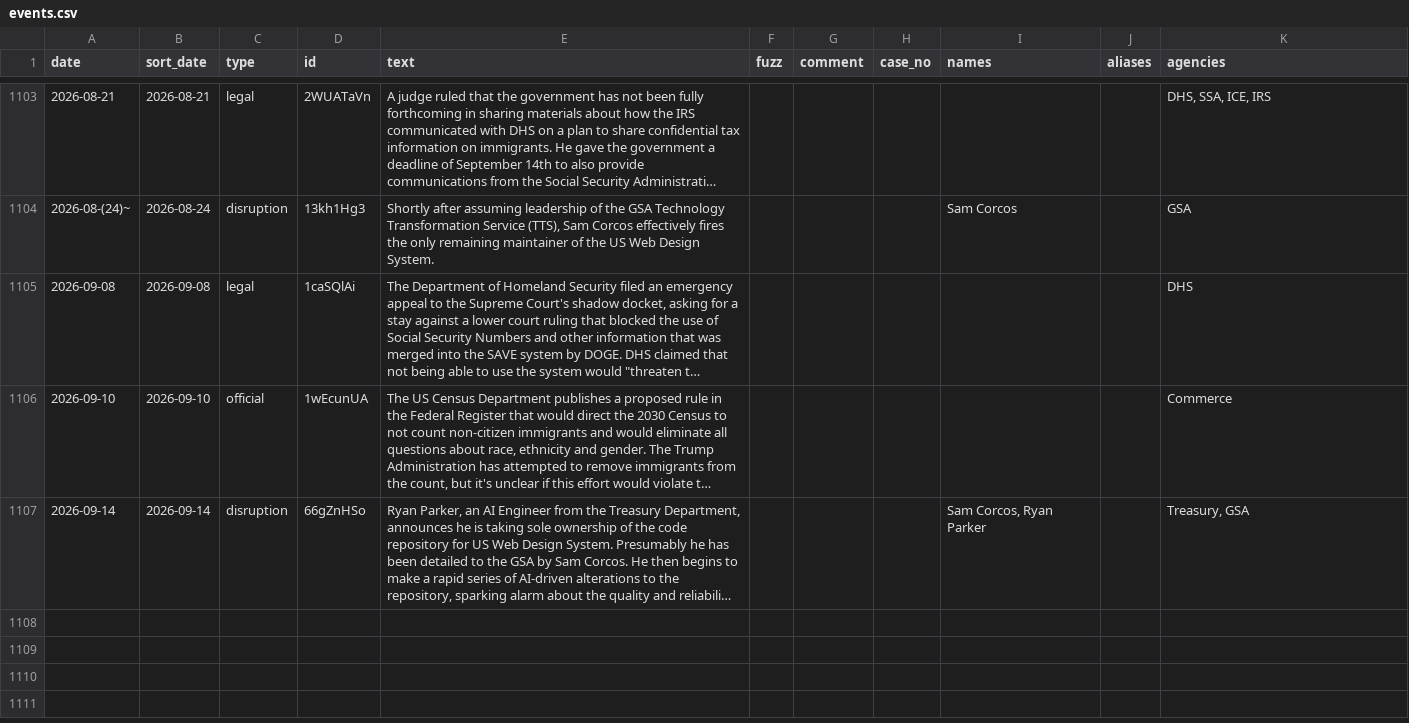
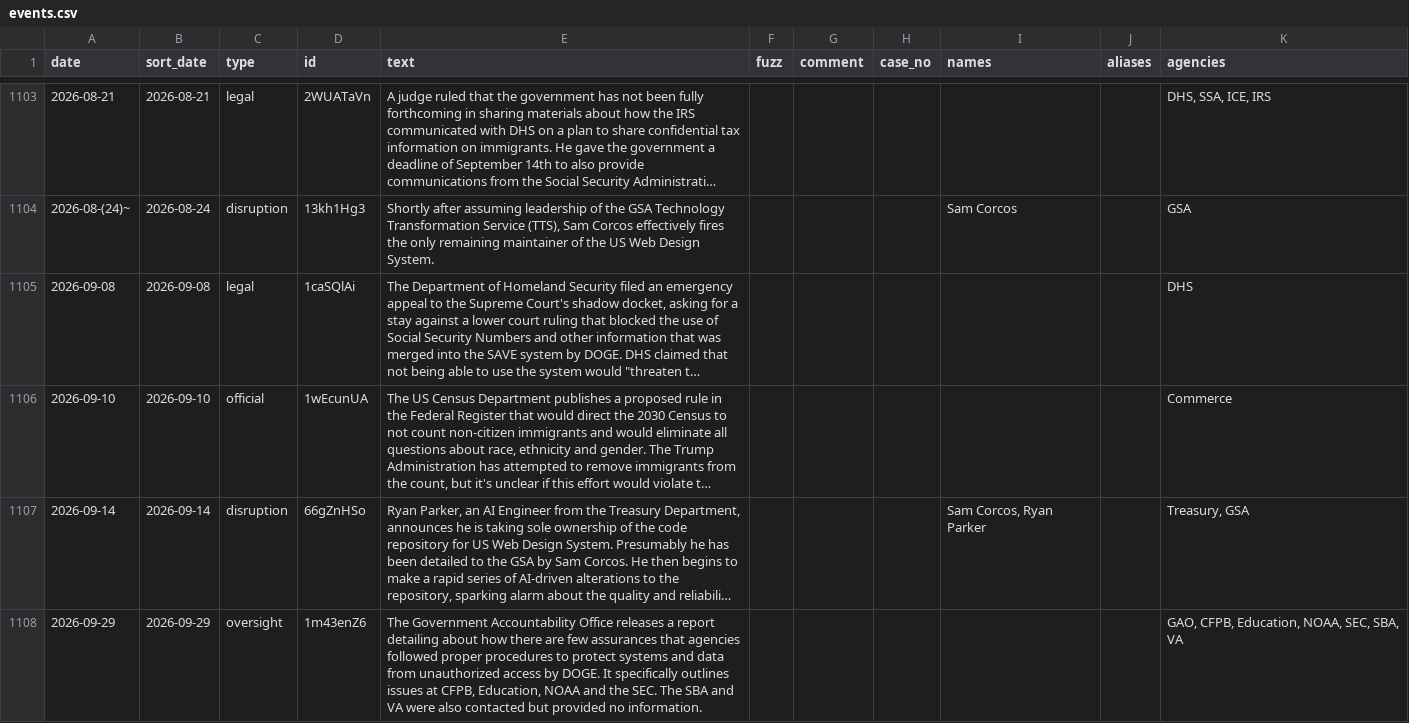
Before and after one commit to harrisj/doge_track, a CSV file: src/csv/events.csv, drawn as a sheet; only a part is shown, gaps mark what is left out; long unchanged cells end in …; the diff names each change by its address in the sheet, - before the commit and + after, or states it on an @@ line.

Commit message:
Parsed the GAO report

```diff
--- a/src/csv/events.csv
+++ b/src/csv/events.csv
+row 1108: 2026-09-29 | 2026-09-29 | oversight | 1m43enZ6 | The Government Accountability Office releases a report detailing about how there are few assurances that agencies followed proper procedures to protect systems and data from unauthorized access by DOGE. It specifically outlines issues at CFPB, Education, NOAA and the SEC. The SBA and VA were also contacted but provided no information. |  |  |  |  |  | GAO, CFPB, Education, NOAA, SEC, SBA, VA
```
Also changed, not shown: src/csv/agencies.csv, src/csv/people.csv, 6 other files.
